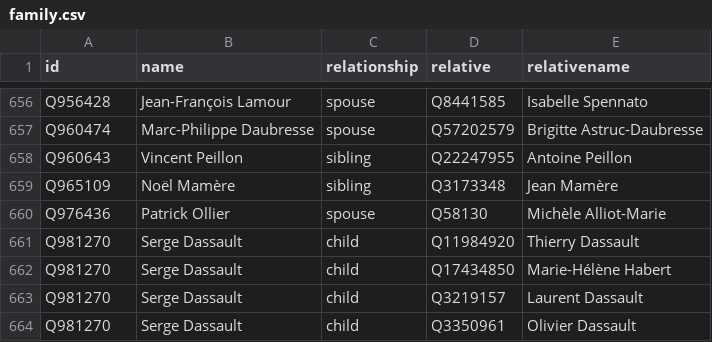
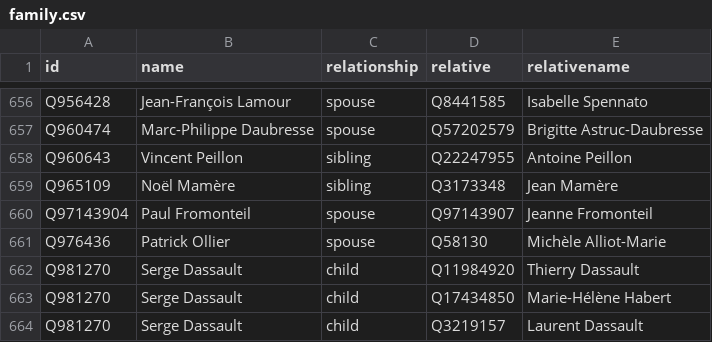
Before and after one commit to every-politician-scrapers/france-cabinet, a CSV file: html/family.csv, drawn as a sheet; only a part is shown, gaps mark what is left out; the shorter side is filled out with more unchanged rows; the diff names each change by its address in the sheet, - before the commit and + after, or states it on an @@ line.

```diff
--- a/html/family.csv
+++ b/html/family.csv
+row 660: Q97143904 | Paul Fromonteil | spouse | Q97143907 | Jeanne Fromonteil
```
Also changed, not shown: html/legislators.csv.
